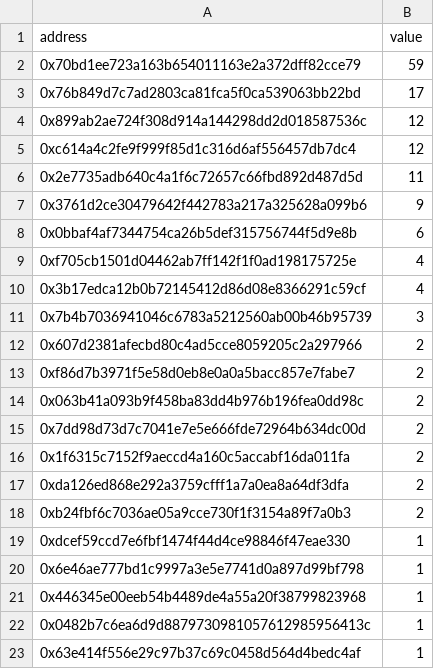
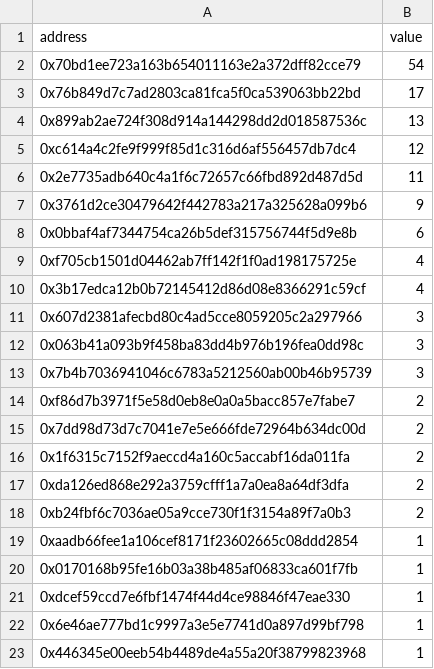
Before and after one commit to jigsaw-fam/snapshot-opensea, a CSV file: out/xprimntz_chronicle.csv, drawn as a sheet; only a part is shown; the shorter side is filled out with more unchanged rows.

Commit message:
snap chronicle

```diff
--- a/out/xprimntz_chronicle.csv
+++ b/out/xprimntz_chronicle.csv
@@ -1,5 +1,5 @@
 address,value
-0x70bd1ee723a163b654011163e2a372dff82cce79,59
+0x70bd1ee723a163b654011163e2a372dff82cce79,54
 0x76b849d7c7ad2803ca81fca5f0ca539063bb22bd,17
-0x899ab2ae724f308d914a144298dd2d018587536c,12
+0x899ab2ae724f308d914a144298dd2d018587536c,13
 0xc614a4c2fe9f999f85d1c316d6af556457db7dc4,12
@@ -10,6 +10,6 @@ address,value
 0x3b17edca12b0b72145412d86d08e8366291c59cf,4
+0x607d2381afecbd80c4ad5cce8059205c2a297966,3
+0x063b41a093b9f458ba83dd4b976b196fea0dd98c,3
 0x7b4b7036941046c6783a5212560ab00b46b95739,3
-0x607d2381afecbd80c4ad5cce8059205c2a297966,2
 0xf86d7b3971f5e58d0eb8e0a0a5bacc857e7fabe7,2
-0x063b41a093b9f458ba83dd4b976b196fea0dd98c,2
 0x7dd98d73d7c7041e7e5e666fde72964b634dc00d,2
@@ -18,2 +18,4 @@ address,value
 0xb24fbf6c7036ae05a9cce730f1f3154a89f7a0b3,2
+0xaadb66fee1a106cef8171f23602665c08ddd2854,1
+0x0170168b95fe16b03a38b485af06833ca601f7fb,1
 0xdcef59ccd7e6fbf1474f44d4ce98846f47eae330,1
```
